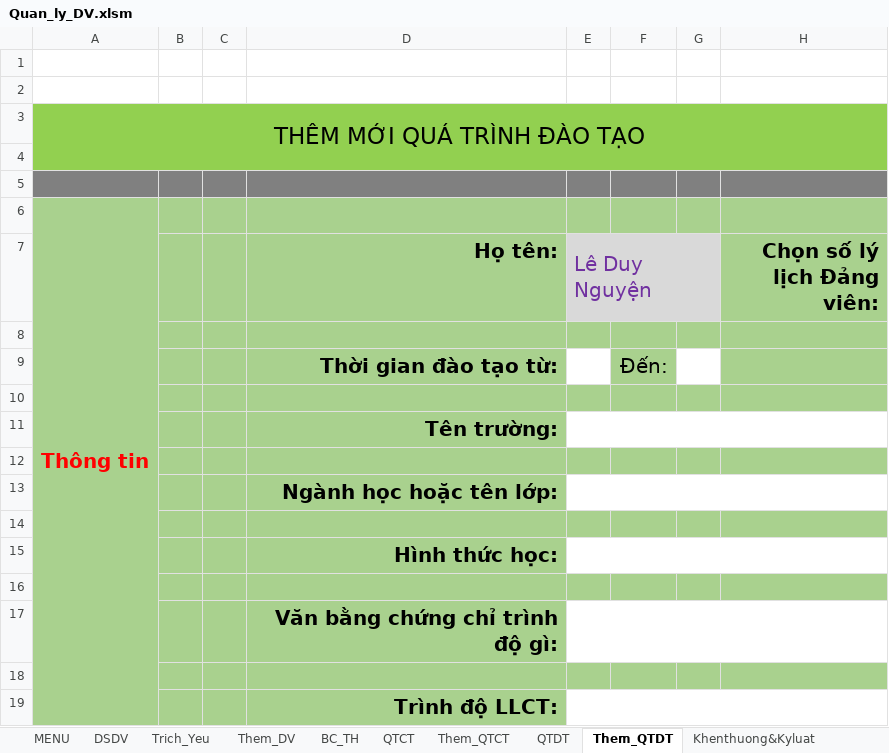
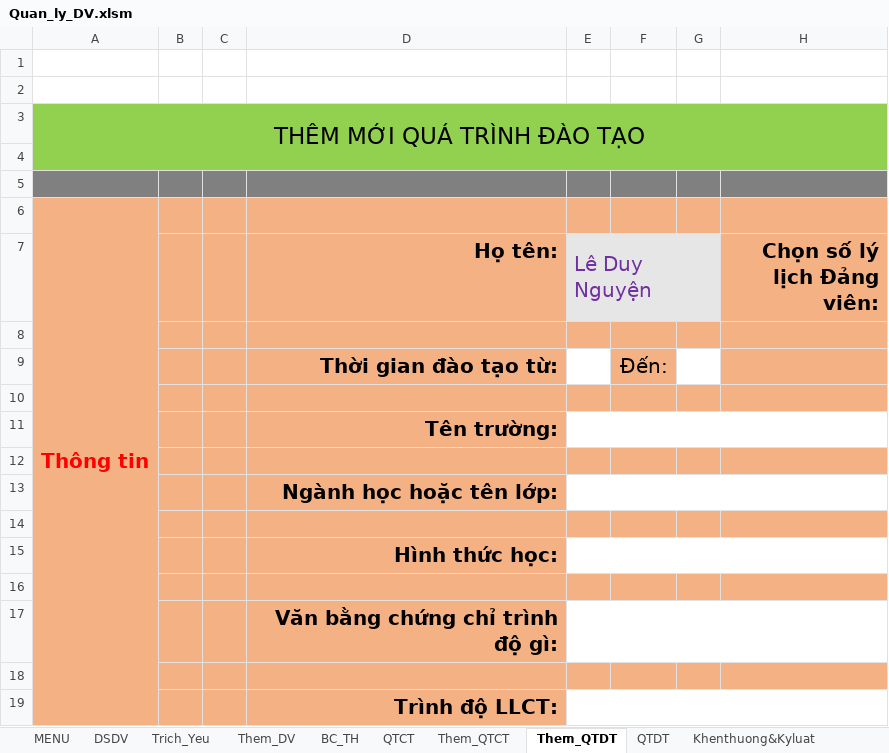
Before and after one commit to khanhn29/quanlydv, an Excel workbook: qldv/Quan_ly_DV.xlsm, sheet Them_QTDT, drawn as a sheet; values as stored, in another font and other column widths than the file's, no borders; charts and pictures not drawn; the diff names each change by its address in the sheet, - before the commit and + after, or states it on an @@ line.

```diff
--- a/qldv/Quan_ly_DV.xlsm (sheet Them_QTDT)
+++ b/qldv/Quan_ly_DV.xlsm (sheet Them_QTDT)
@@ sheet tab order changed: MENU | DSDV | Trich_Yeu | Them_DV | BC_TH | QTCT | Them_QTCT | Them_QTDT | QTDT | Khenthuong&Kyluat @@
-A6:H6 fill: #A9D18E
+A6:H6 fill: #F4B183
-A7:D7 fill: #A9D18E
+A7:D7 fill: #F4B183
-H7 fill: #A9D18E
+H7 fill: #F4B183
-A8:H8 fill: #A9D18E
+A8:H8 fill: #F4B183
-A9:D9 fill: #A9D18E
+A9:D9 fill: #F4B183
-F9 fill: #A9D18E
+F9 fill: #F4B183
-H9 fill: #A9D18E
+H9 fill: #F4B183
-A10:H10 fill: #A9D18E
+A10:H10 fill: #F4B183
-A11:D11 fill: #A9D18E
+A11:D11 fill: #F4B183
-A12:H12 fill: #A9D18E
+A12:H12 fill: #F4B183
-A13:D13 fill: #A9D18E
+A13:D13 fill: #F4B183
-A14:H14 fill: #A9D18E
+A14:H14 fill: #F4B183
-A15:D15 fill: #A9D18E
+A15:D15 fill: #F4B183
-A16:H16 fill: #A9D18E
+A16:H16 fill: #F4B183
-A17:D17 fill: #A9D18E
+A17:D17 fill: #F4B183
-A18:H18 fill: #A9D18E
+A18:H18 fill: #F4B183
-A19:D19 fill: #A9D18E
+A19:D19 fill: #F4B183
```
Also changed, not shown: sheet MENU, sheet DSDV, sheet Trich_Yeu, sheet Them_QHGD, other sheet tabs, formulas that keep their value, charts or pictures, yeucau/file mẫu.xlsx, 2 other files.
